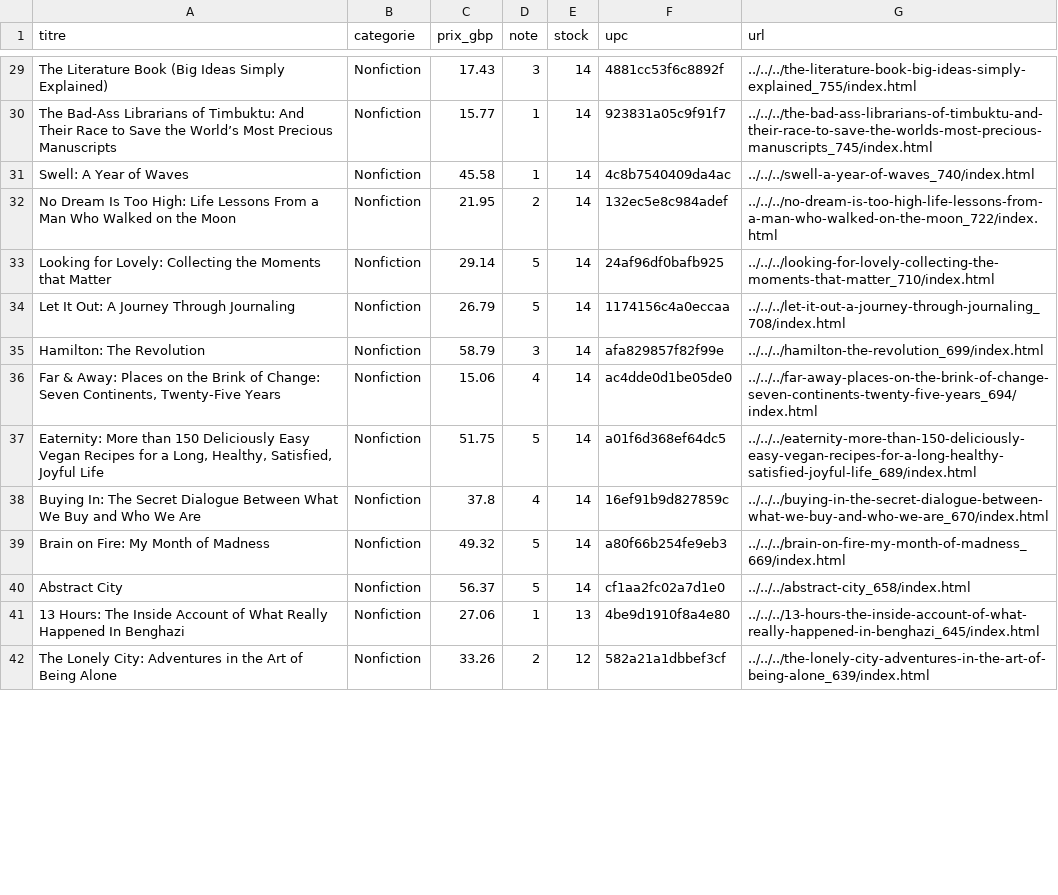
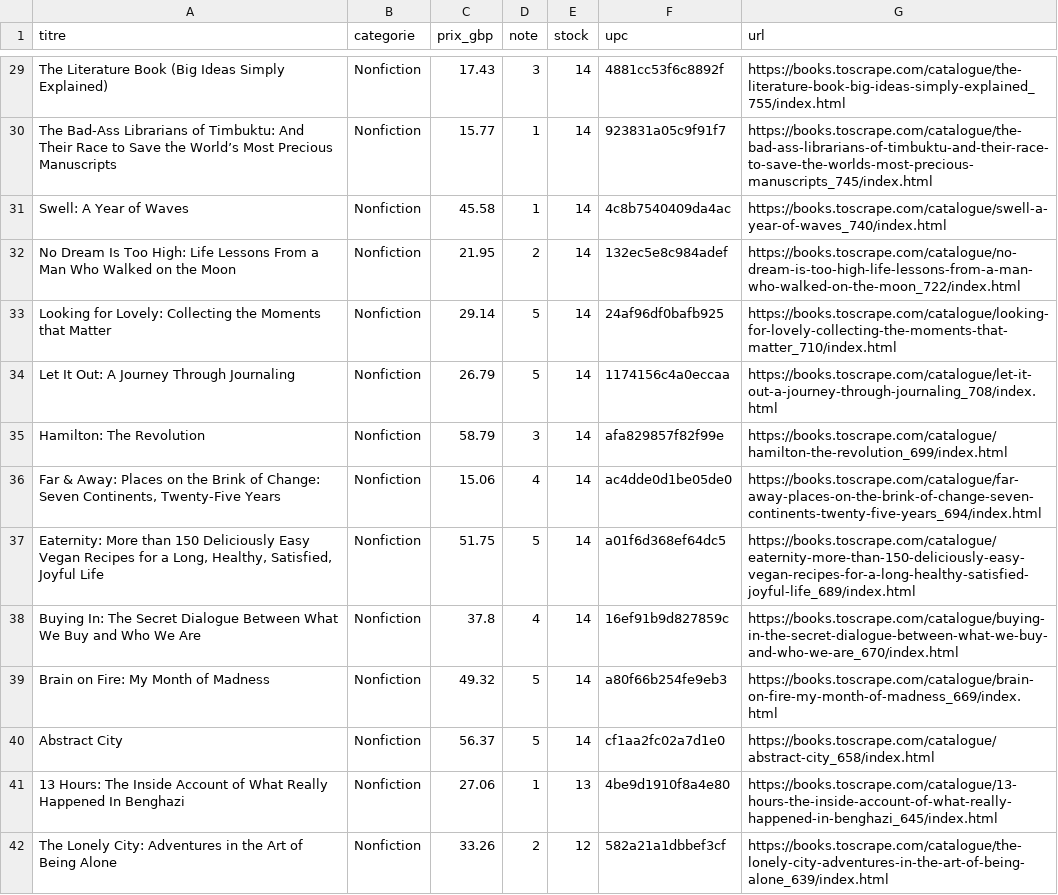
Before and after one commit to Nedakh-aka/lire-collecter-une-page, a CSV file: data/Nonfiction.csv, drawn as a sheet; only a part is shown, gaps mark what is left out; the diff covers the shown part only; the diff names each change by its address in the sheet, - before the commit and + after, or states it on an @@ line.

```diff
--- a/data/Nonfiction.csv
+++ b/data/Nonfiction.csv
-G29 (url): ../../../the-literature-book-big-ideas-simply-explained_755/index.html
+G29 (url): https://books.toscrape.com/catalogue/the-literature-book-big-ideas-simply-explained_755/index.html
-G30 (url): ../../../the-bad-ass-librarians-of-timbuktu-and-their-race-to-save-the-worlds-most-precious-manuscripts_745/index.html
+G30 (url): https://books.toscrape.com/catalogue/the-bad-ass-librarians-of-timbuktu-and-their-race-to-save-the-worlds-most-precious-manuscripts_745/index.html
-G31 (url): ../../../swell-a-year-of-waves_740/index.html
+G31 (url): https://books.toscrape.com/catalogue/swell-a-year-of-waves_740/index.html
-G32 (url): ../../../no-dream-is-too-high-life-lessons-from-a-man-who-walked-on-the-moon_722/index.html
+G32 (url): https://books.toscrape.com/catalogue/no-dream-is-too-high-life-lessons-from-a-man-who-walked-on-the-moon_722/index.html
-G33 (url): ../../../looking-for-lovely-collecting-the-moments-that-matter_710/index.html
+G33 (url): https://books.toscrape.com/catalogue/looking-for-lovely-collecting-the-moments-that-matter_710/index.html
-G34 (url): ../../../let-it-out-a-journey-through-journaling_708/index.html
+G34 (url): https://books.toscrape.com/catalogue/let-it-out-a-journey-through-journaling_708/index.html
-G35 (url): ../../../hamilton-the-revolution_699/index.html
+G35 (url): https://books.toscrape.com/catalogue/hamilton-the-revolution_699/index.html
-G36 (url): ../../../far-away-places-on-the-brink-of-change-seven-continents-twenty-five-years_694/index.html
+G36 (url): https://books.toscrape.com/catalogue/far-away-places-on-the-brink-of-change-seven-continents-twenty-five-years_694/index.html
-G37 (url): ../../../eaternity-more-than-150-deliciously-easy-vegan-recipes-for-a-long-healthy-satisfied-joyful-life_689/index.html
+G37 (url): https://books.toscrape.com/catalogue/eaternity-more-than-150-deliciously-easy-vegan-recipes-for-a-long-healthy-satisfied-joyful-life_689/index.html
-G38 (url): ../../../buying-in-the-secret-dialogue-between-what-we-buy-and-who-we-are_670/index.html
+G38 (url): https://books.toscrape.com/catalogue/buying-in-the-secret-dialogue-between-what-we-buy-and-who-we-are_670/index.html
-G39 (url): ../../../brain-on-fire-my-month-of-madness_669/index.html
+G39 (url): https://books.toscrape.com/catalogue/brain-on-fire-my-month-of-madness_669/index.html
-G40 (url): ../../../abstract-city_658/index.html
+G40 (url): https://books.toscrape.com/catalogue/abstract-city_658/index.html
-G41 (url): ../../../13-hours-the-inside-account-of-what-really-happened-in-benghazi_645/index.html
+G41 (url): https://books.toscrape.com/catalogue/13-hours-the-inside-account-of-what-really-happened-in-benghazi_645/index.html
-G42 (url): ../../../the-lonely-city-adventures-in-the-art-of-being-alone_639/index.html
+G42 (url): https://books.toscrape.com/catalogue/the-lonely-city-adventures-in-the-art-of-being-alone_639/index.html
```
Also changed, not shown: 96 edited cells elsewhere in this file, 1 other file.
